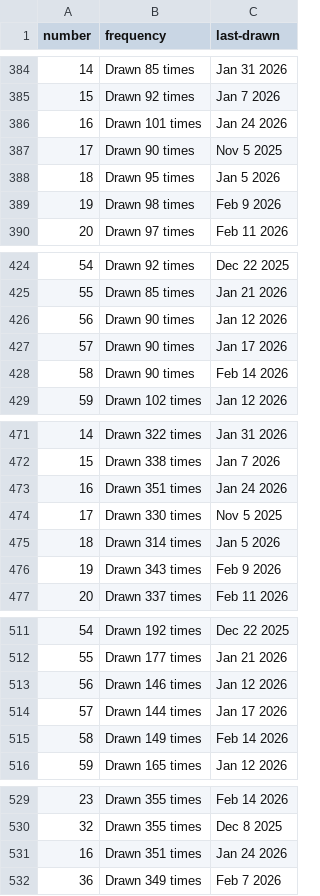
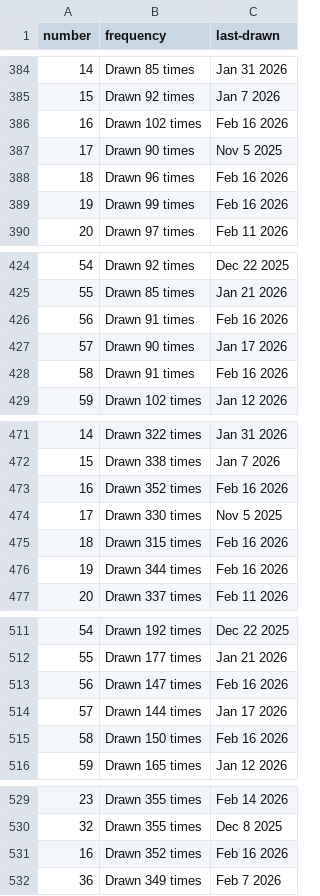
Before and after one commit to kv-hearst/powerball, a CSV file: data/main_ball.csv, drawn as a sheet; only a part is shown, gaps mark what is left out.

```diff
--- a/data/main_ball.csv
+++ b/data/main_ball.csv
@@ -385,6 +385,6 @@ number,frequency,last-drawn
 15,Drawn 92 times,Jan 7 2026
-16,Drawn 101 times,Jan 24 2026
+16,Drawn 102 times,Feb 16 2026
 17,Drawn 90 times,Nov 5 2025
-18,Drawn 95 times,Jan 5 2026
-19,Drawn 98 times,Feb 9 2026
+18,Drawn 96 times,Feb 16 2026
+19,Drawn 99 times,Feb 16 2026
 20,Drawn 97 times,Feb 11 2026
@@ -425,5 +425,5 @@ number,frequency,last-drawn
 55,Drawn 85 times,Jan 21 2026
-56,Drawn 90 times,Jan 12 2026
+56,Drawn 91 times,Feb 16 2026
 57,Drawn 90 times,Jan 17 2026
-58,Drawn 90 times,Feb 14 2026
+58,Drawn 91 times,Feb 16 2026
 59,Drawn 102 times,Jan 12 2026
@@ -472,6 +472,6 @@ number,frequency,last-drawn
 15,Drawn 338 times,Jan 7 2026
-16,Drawn 351 times,Jan 24 2026
+16,Drawn 352 times,Feb 16 2026
 17,Drawn 330 times,Nov 5 2025
-18,Drawn 314 times,Jan 5 2026
-19,Drawn 343 times,Feb 9 2026
+18,Drawn 315 times,Feb 16 2026
+19,Drawn 344 times,Feb 16 2026
 20,Drawn 337 times,Feb 11 2026
@@ -512,5 +512,5 @@ number,frequency,last-drawn
 55,Drawn 177 times,Jan 21 2026
-56,Drawn 146 times,Jan 12 2026
+56,Drawn 147 times,Feb 16 2026
 57,Drawn 144 times,Jan 17 2026
-58,Drawn 149 times,Feb 14 2026
+58,Drawn 150 times,Feb 16 2026
 59,Drawn 165 times,Jan 12 2026
@@ -530,3 +530,3 @@ number,frequency,last-drawn
 32,Drawn 355 times,Dec 8 2025
-16,Drawn 351 times,Jan 24 2026
+16,Drawn 352 times,Feb 16 2026
 36,Drawn 349 times,Feb 7 2026
```
Also changed, not shown: data/main_ball_active.csv, data/main_ball_cleaned.csv, 4 other files.
